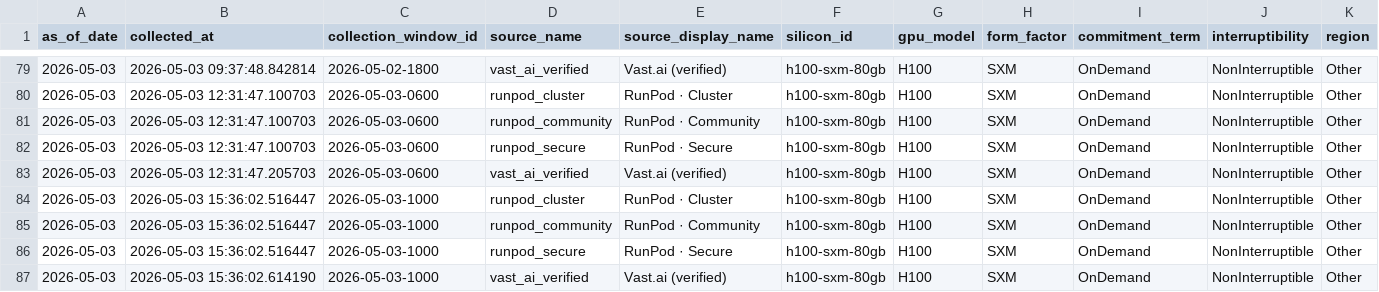
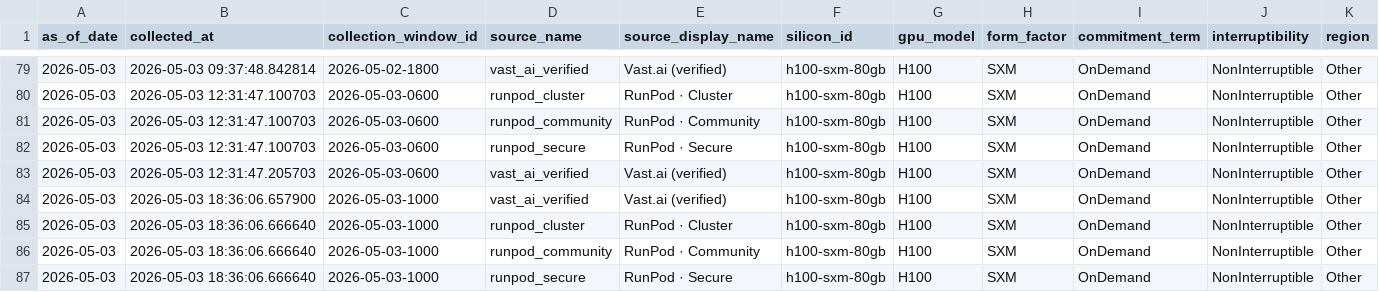
Before and after one commit to ccir-index/ccir-site, a CSV file: public/data/marketplace_h100-sxm-80gb.csv, drawn as a sheet; only a part is shown, gaps mark what is left out; removed rows and columns are numbered as before the commit, all else as after; rows hold the shown columns only; the diff names each change by its address in the sheet, - before the commit and + after, or states it on an @@ line.

```diff
--- a/public/data/marketplace_h100-sxm-80gb.csv
+++ b/public/data/marketplace_h100-sxm-80gb.csv
+row 84: 2026-05-03 | 2026-05-03 18:36:06.657900 | 2026-05-03-1000 | vast_ai_verified | Vast.ai (verified) | h100-sxm-80gb | H100 | SXM | OnDemand | NonInterruptible | Other
-B85:B87 (collected_at): 2026-05-03 15:36:02.516447
+B85:B87 (collected_at): 2026-05-03 18:36:06.666640
-row 87: 2026-05-03 | 2026-05-03 15:36:02.614190 | 2026-05-03-1000 | vast_ai_verified | Vast.ai (verified) | h100-sxm-80gb | H100 | SXM | OnDemand | NonInterruptible | Other
```
Also changed, not shown: public/data/marketplace_a100-sxm-80gb.csv, public/data/marketplace_b200-sxm-180gb.csv, 2 other files.
